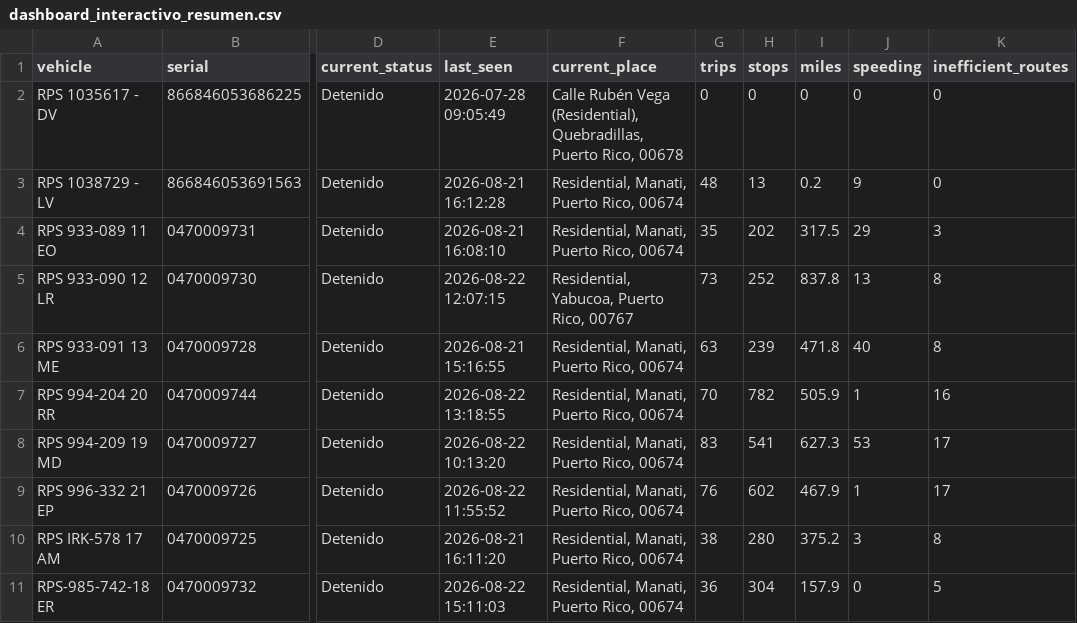
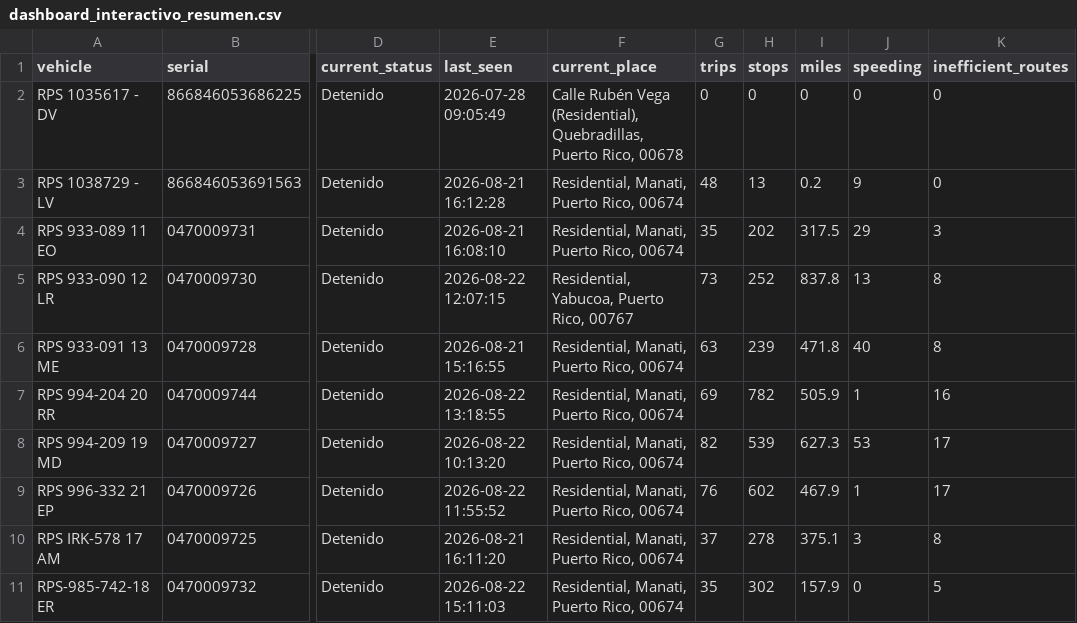
Before and after one commit to epac-hub/rps, a CSV file: dashboard_interactivo_resumen.csv, drawn as a sheet; only a part is shown, gaps mark what is left out; the diff names each change by its address in the sheet, - before the commit and + after, or states it on an @@ line.

```diff
--- a/dashboard_interactivo_resumen.csv
+++ b/dashboard_interactivo_resumen.csv
-G7 (trips): 70
+G7 (trips): 69
-G8 (trips): 83
+G8 (trips): 82
-H8 (stops): 541
+H8 (stops): 539
-G10 (trips): 38
+G10 (trips): 37
-H10 (stops): 280
+H10 (stops): 278
-I10 (miles): 375.2
+I10 (miles): 375.1
-G11 (trips): 36
+G11 (trips): 35
-H11 (stops): 304
+H11 (stops): 302
```
Also changed, not shown: dashboard_interactivo_rutas.csv, 2 other files.
